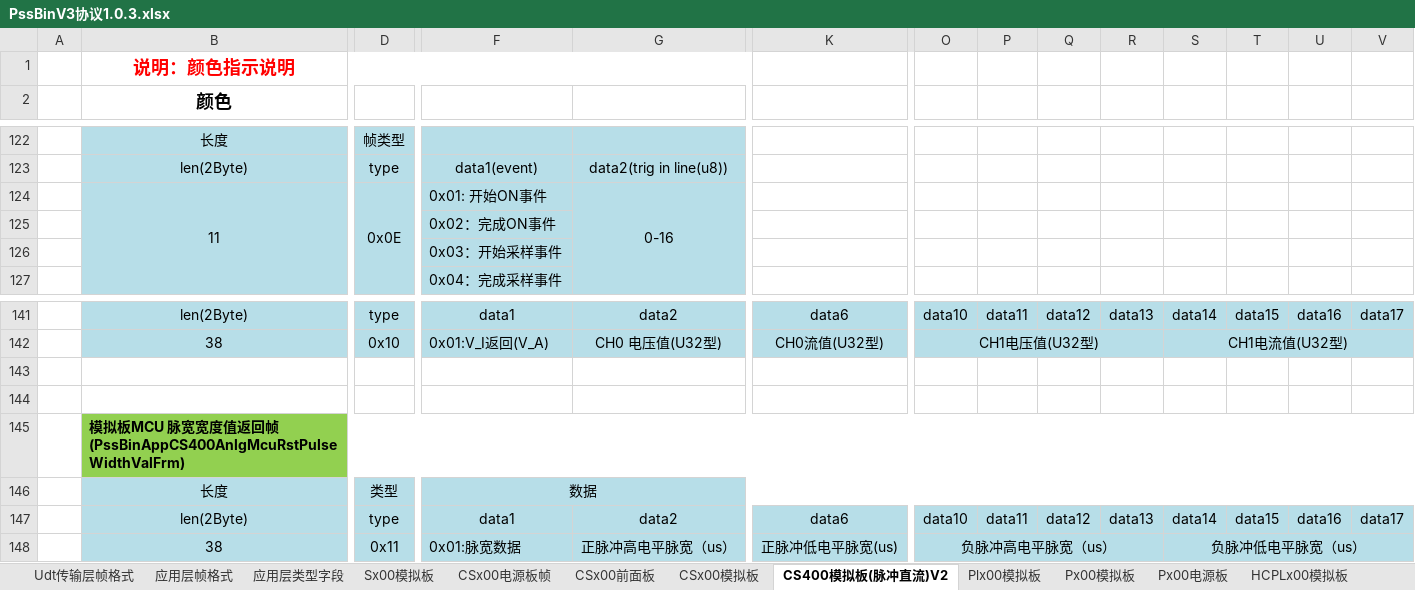
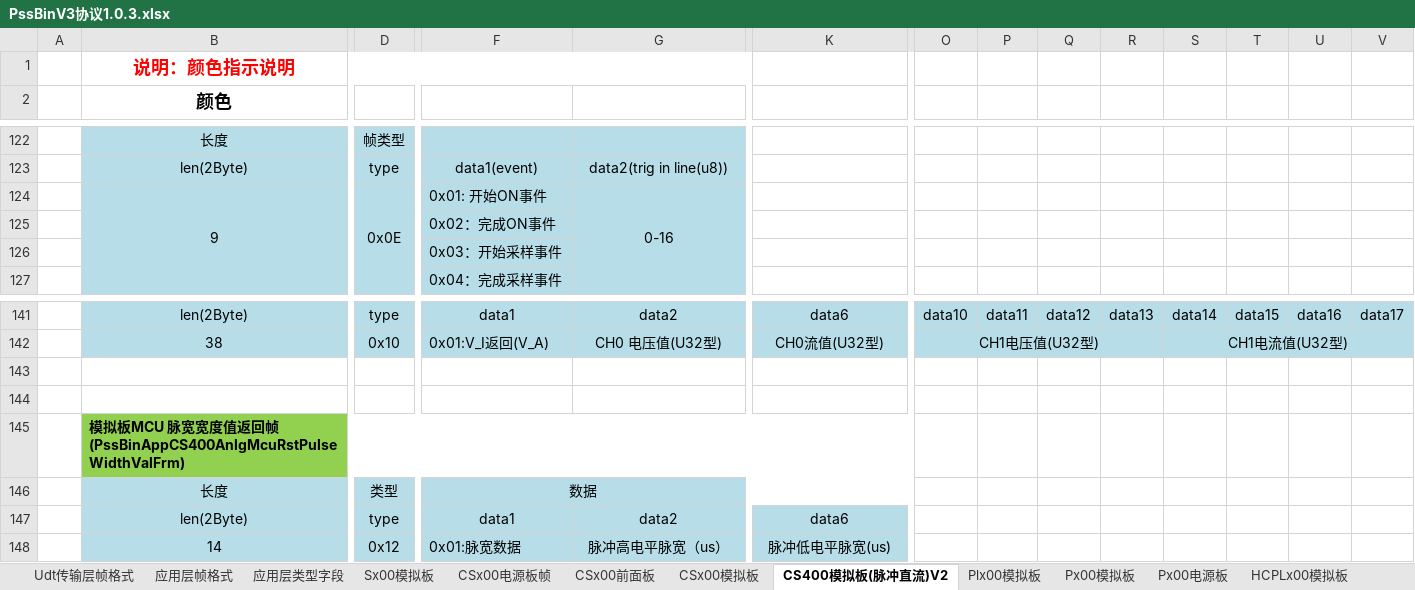
Before and after one commit to PathZW/Pss, an Excel workbook: 协议/PssBinV3协议1.0.3.xlsx, sheet CS400模拟板(脉冲直流)V2, drawn as a sheet; only a part is shown, gaps mark what is left out; values as stored, in another font and other column widths than the file's, no borders; the diff names each change by its address in the sheet, - before the commit and + after, or states it on an @@ line.

```diff
--- a/协议/PssBinV3协议1.0.3.xlsx (sheet CS400模拟板(脉冲直流)V2)
+++ b/协议/PssBinV3协议1.0.3.xlsx (sheet CS400模拟板(脉冲直流)V2)
-B124 (颜色): 11
+B124 (颜色): 9
-B145:V145 merged
+B145:N145 merged
-O145:V145 fill: #92D050
+O145:V145 fill: none
-F146:V146 merged
+F146:N146 merged
-O146:V148 fill: #B7DEE8
+O146:V148 fill: none
-O147: data10
+O147: (empty)
-P147: data11
+P147: (empty)
-Q147: data12
+Q147: (empty)
-R147: data13
+R147: (empty)
-S147: data14
+S147: (empty)
-T147: data15
+T147: (empty)
-U147: data16
+U147: (empty)
-V147: data17
+V147: (empty)
-B148 (颜色): 38
+B148 (颜色): 14
-D148: 0x11
+D148: 0x12
-G148: 正脉冲高电平脉宽（us）
+G148: 脉冲高电平脉宽（us）
-K148: 正脉冲低电平脉宽(us)
+K148: 脉冲低电平脉宽(us)
-O148: 负脉冲高电平脉宽（us）
+O148: (empty)
-O148:R148 merged
-S148: 负脉冲低电平脉宽（us）
+S148: (empty)
-S148:V148 merged
```
Also changed, not shown: sheet 公用帧, 6 other files.
